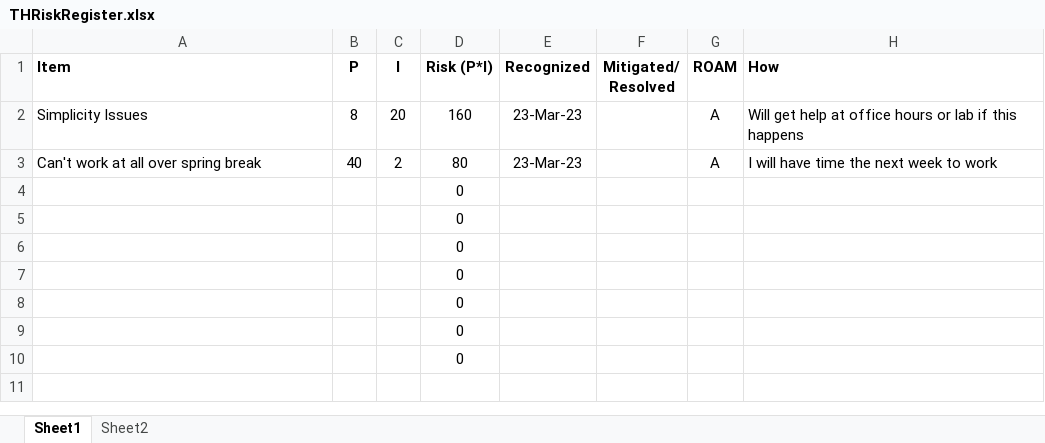
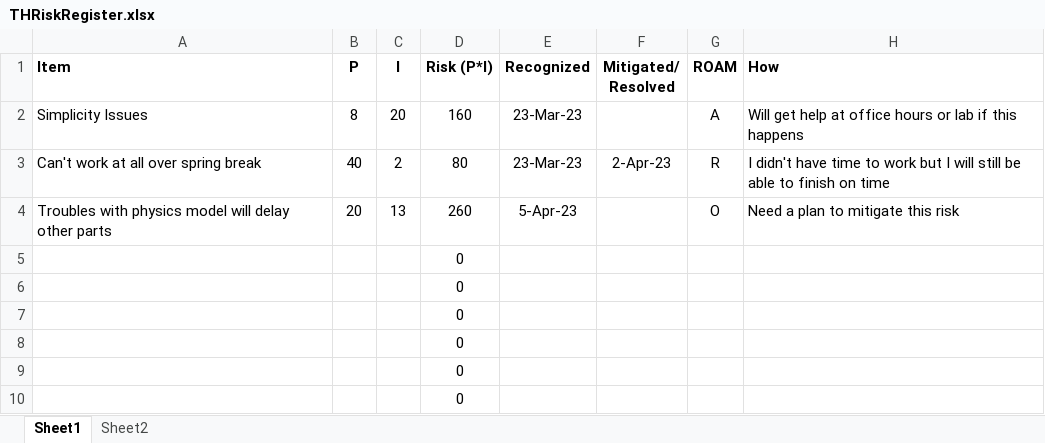
Before and after one commit to timhouck/Project-RTOS-TimHouck, an Excel workbook: THRiskRegister.xlsx, sheet Sheet1, drawn as a sheet; values as stored, in another font and other column widths than the file's, no borders; charts and pictures and table styles not drawn; removed rows and columns are numbered as before the commit, all else as after; the diff names each change by its address in the sheet, - before the commit and + after, or states it on an @@ line.

Commit message:
Add files via upload

```diff
--- a/THRiskRegister.xlsx (sheet Sheet1)
+++ b/THRiskRegister.xlsx (sheet Sheet1)
-F3 (Mitigated/ Resolved): (empty)
+F3 (Mitigated/ Resolved): 2-Apr-23
-G3 (ROAM): A
+G3 (ROAM): R
-H3 (How): I will have time the next week to work
+H3 (How): I didn't have time to work but I will still be able to finish on time
-row 4:  |  |  | 0
+row 4: Troubles with physics model will delay other parts | 20 | 13 | 260 | 5-Apr-23 |  | O | Need a plan to mitigate this risk
```
Also changed, not shown: charts or pictures.
